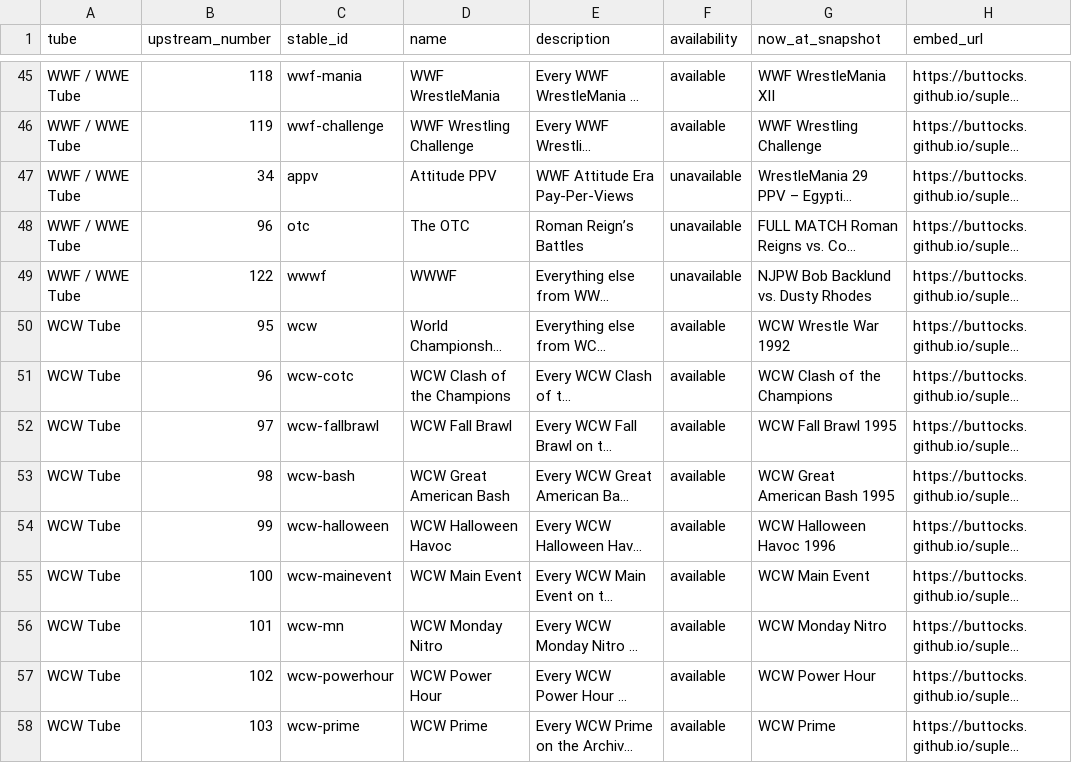
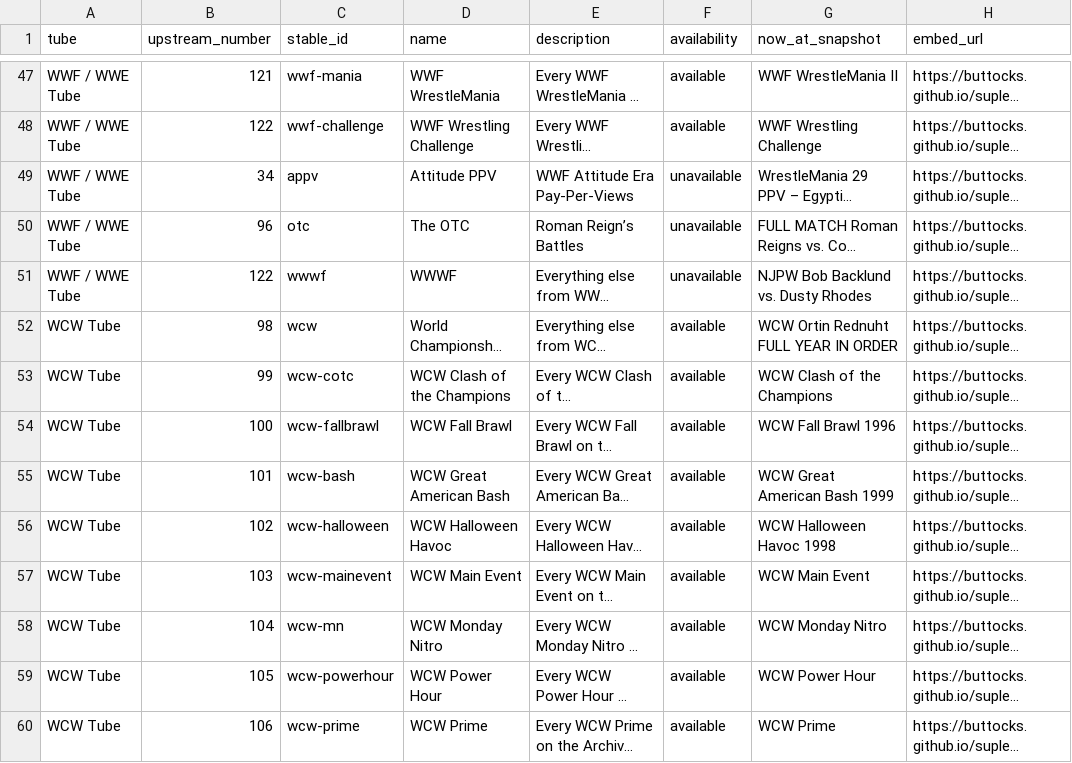
Before and after one commit to buttocks/suplex-baked-player, a CSV file: research/slamvision-current.csv, drawn as a sheet; only a part is shown, gaps mark what is left out; long unchanged cells end in …; addresses are those after the commit; the diff covers the shown part only; the diff names each change by its address in the sheet, - before the commit and + after, or states it on an @@ line.

```diff
--- a/research/slamvision-current.csv
+++ b/research/slamvision-current.csv
-B47 (upstream_number): 118
+B47 (upstream_number): 121
-G47 (now_at_snapshot): WWF WrestleMania XII
+G47 (now_at_snapshot): WWF WrestleMania II
-B48 (upstream_number): 119
+B48 (upstream_number): 122
-B52 (upstream_number): 95
+B52 (upstream_number): 98
-G52 (now_at_snapshot): WCW Wrestle War 1992
+G52 (now_at_snapshot): WCW Ortin Rednuht FULL YEAR IN ORDER
-B53 (upstream_number): 96
+B53 (upstream_number): 99
-B54 (upstream_number): 97
+B54 (upstream_number): 100
-G54 (now_at_snapshot): WCW Fall Brawl 1995
+G54 (now_at_snapshot): WCW Fall Brawl 1996
-B55 (upstream_number): 98
+B55 (upstream_number): 101
-G55 (now_at_snapshot): WCW Great American Bash 1995
+G55 (now_at_snapshot): WCW Great American Bash 1999
-B56 (upstream_number): 99
+B56 (upstream_number): 102
-G56 (now_at_snapshot): WCW Halloween Havoc 1996
+G56 (now_at_snapshot): WCW Halloween Havoc 1998
-B57 (upstream_number): 100
+B57 (upstream_number): 103
-B58 (upstream_number): 101
+B58 (upstream_number): 104
-B59 (upstream_number): 102
+B59 (upstream_number): 105
-B60 (upstream_number): 103
+B60 (upstream_number): 106
```
Also changed, not shown: 3 added rows, 1 removed row and 142 edited cells elsewhere in this file, 5 other files.
